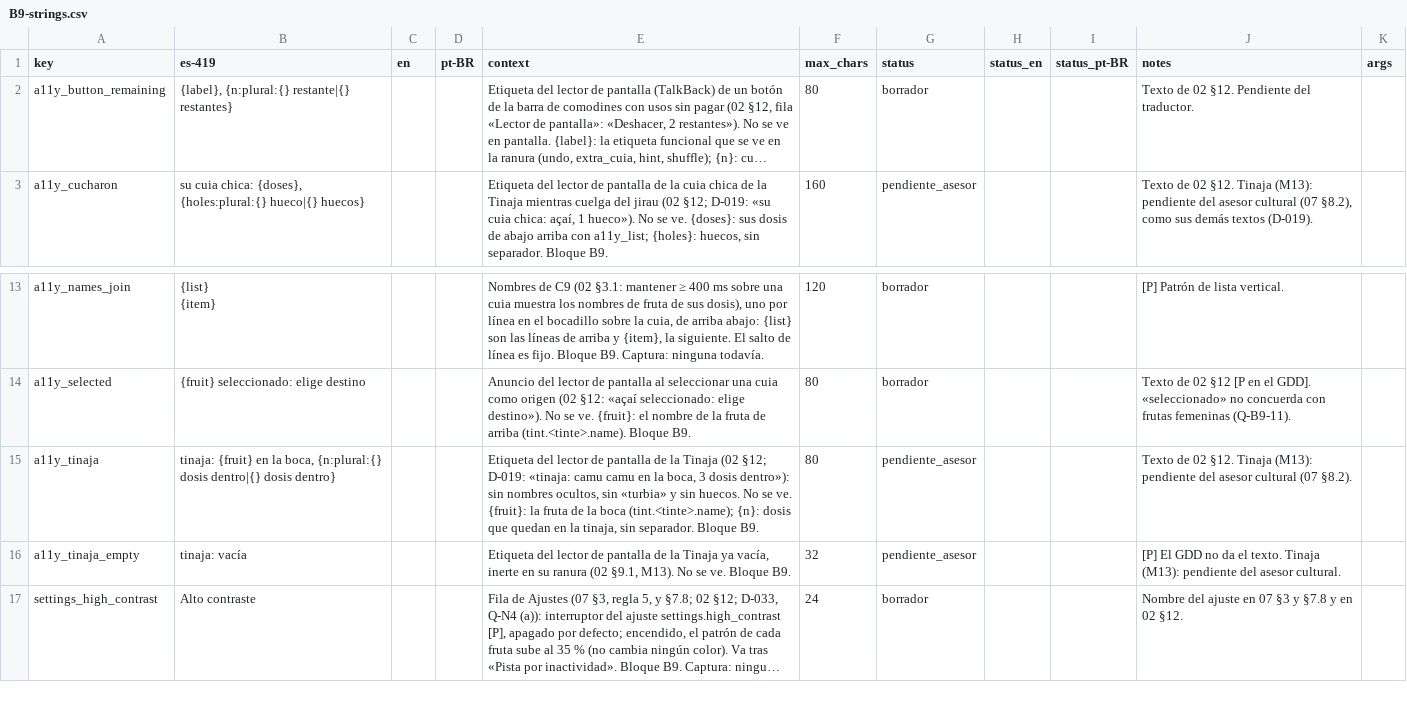
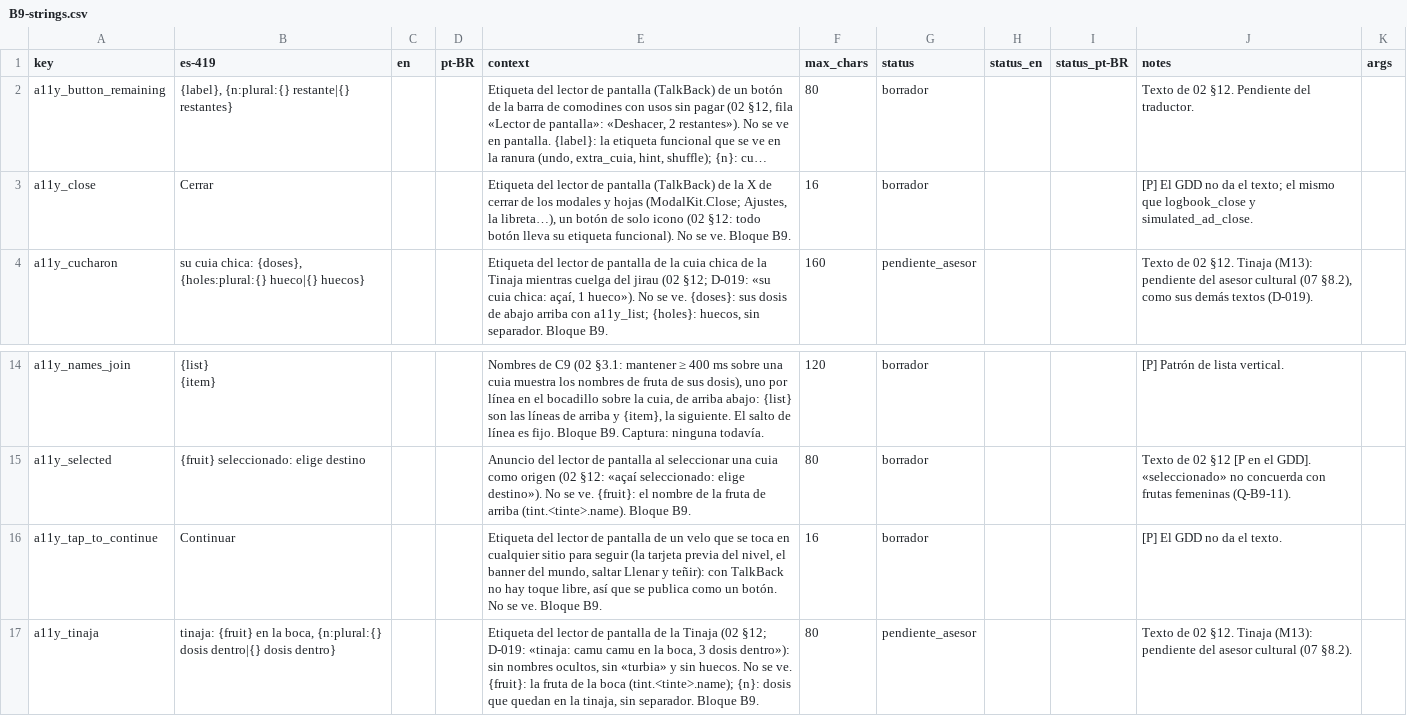
Before and after one commit to Nipko/fill-game, a CSV file: docs/dev/traspaso/spark-enganches/B9-strings.csv, drawn as a sheet; only a part is shown, gaps mark what is left out; the shorter side is filled out with more unchanged rows; long unchanged cells end in …; the diff names each change by its address in the sheet, - before the commit and + after, or states it on an @@ line.

```diff
--- a/docs/dev/traspaso/spark-enganches/B9-strings.csv
+++ b/docs/dev/traspaso/spark-enganches/B9-strings.csv
+row 3: a11y_close | Cerrar |  |  | Etiqueta del lector de pantalla (TalkBack) de la X de cerrar de los modales y hojas (ModalKit.Close; Ajustes, la libreta…), un botón de solo icono (02 §12: todo botón lleva su etiqueta funcional). No se ve. Bloque B9. | 16 | borrador |  |  | [P] El GDD no da el texto; el mismo que logbook_close y simulated_ad_close.
+row 16: a11y_tap_to_continue | Continuar |  |  | Etiqueta del lector de pantalla de un velo que se toca en cualquier sitio para seguir (la tarjeta previa del nivel, el banner del mundo, saltar Llenar y teñir): con TalkBack no hay toque libre, así que se publica como un botón. No se ve. Bloque B9. | 16 | borrador |  |  | [P] El GDD no da el texto.
```
Also changed, not shown: 8 other files.
